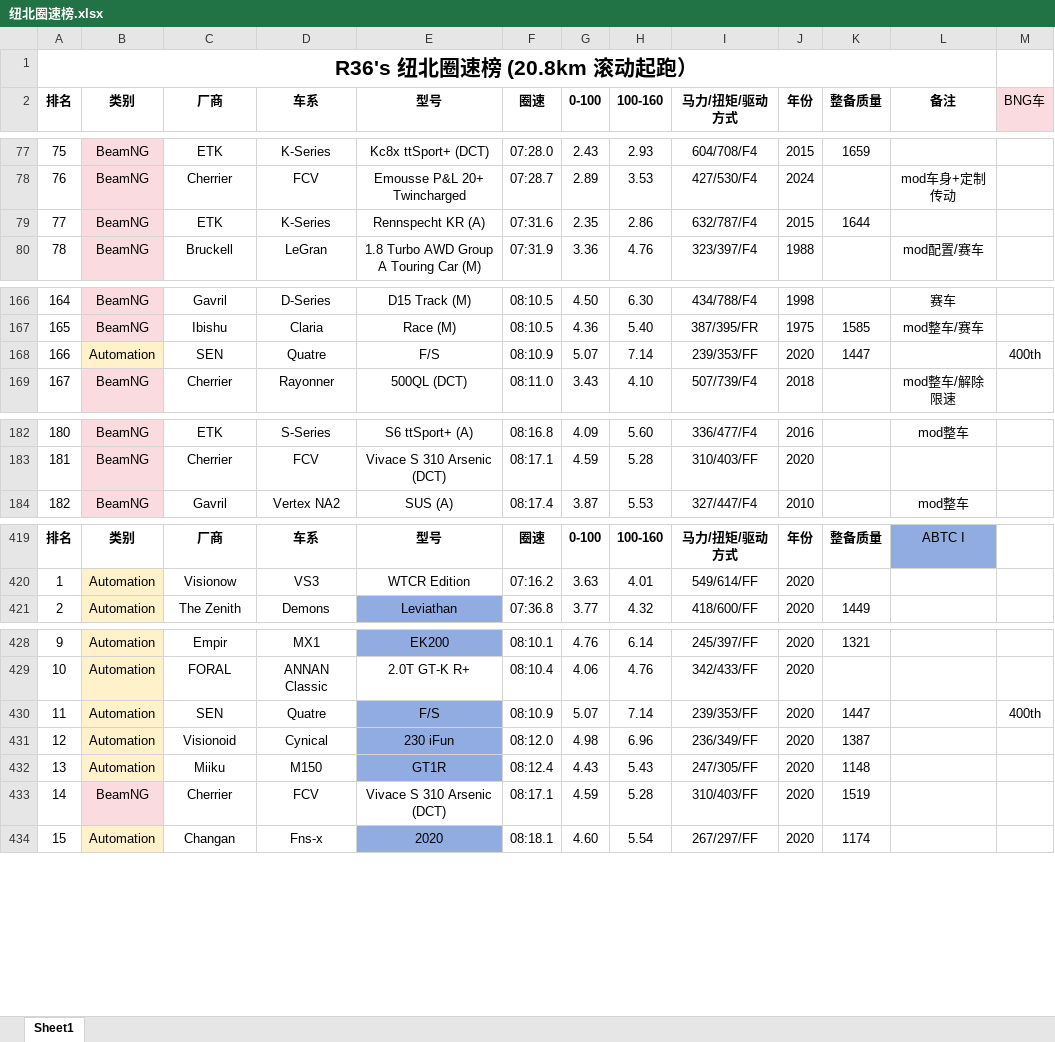
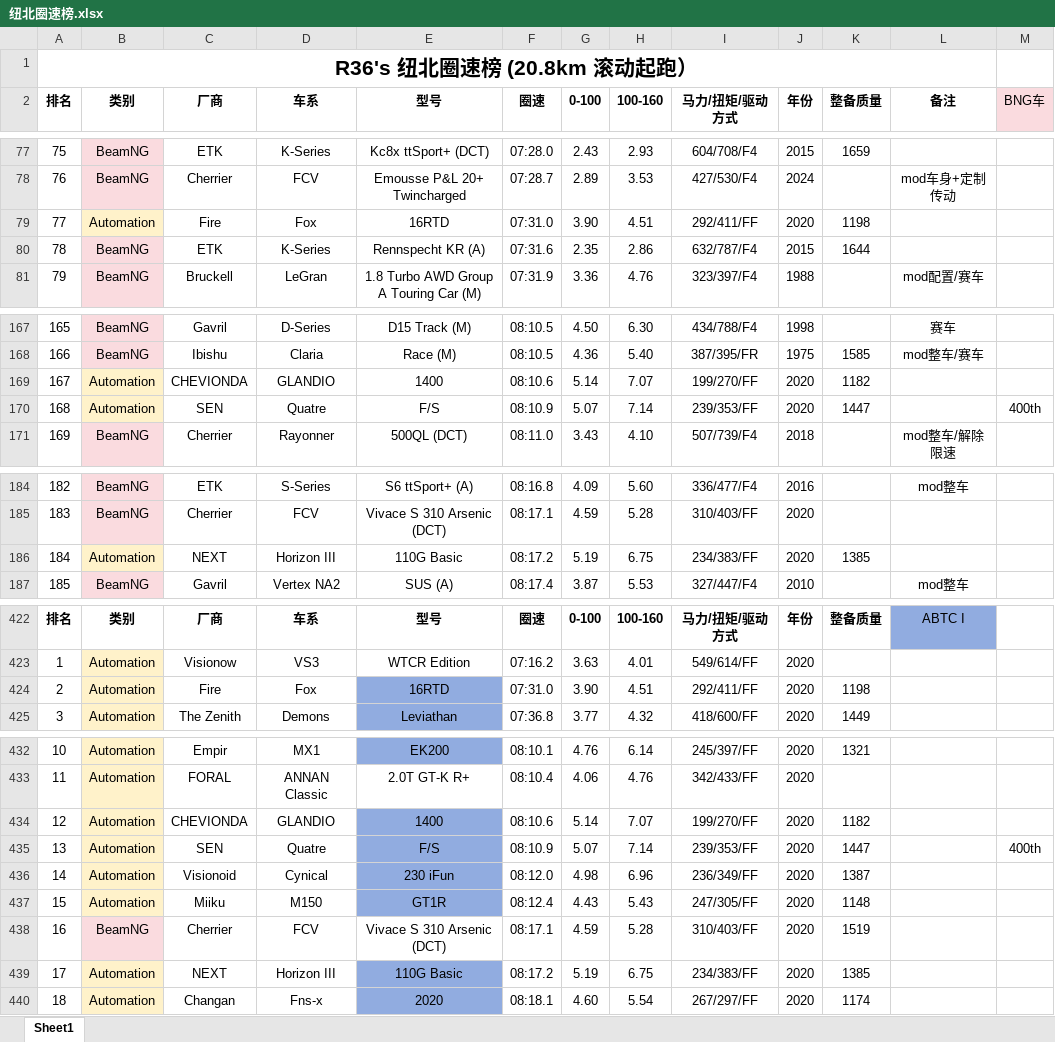
Before and after one commit to R36sLapTime/R36sLapTime.github.io, an Excel workbook: 纽北圈速榜.xlsx, sheet Sheet1, drawn as a sheet; only a part is shown, gaps mark what is left out; values as stored, in another font and other column widths than the file's, no borders; addresses are those after the commit; the diff names each change by its address in the sheet, - before the commit and + after, or states it on an @@ line.

```diff
--- a/纽北圈速榜.xlsx (sheet Sheet1)
+++ b/纽北圈速榜.xlsx (sheet Sheet1)
+row 79: 77 | Automation | Fire | Fox | 16RTD | 07:31.0 | 3.90 | 4.51 | 292/411/FF | 2020 | 1198
@@ column A (排名) renumbered from row 80 down @@
+row 169: 167 | Automation | CHEVIONDA | GLANDIO | 1400 | 08:10.6 | 5.14 | 7.07 | 199/270/FF | 2020 | 1182
+row 186: 184 | Automation | NEXT | Horizon III | 110G Basic | 08:17.2 | 5.19 | 6.75 | 234/383/FF | 2020 | 1385
+row 424: 2 | Automation | Fire | Fox | 16RTD | 07:31.0 | 3.90 | 4.51 | 292/411/FF | 2020 | 1198
+row 434: 12 | Automation | CHEVIONDA | GLANDIO | 1400 | 08:10.6 | 5.14 | 7.07 | 199/270/FF | 2020 | 1182
+row 439: 17 | Automation | NEXT | Horizon III | 110G Basic | 08:17.2 | 5.19 | 6.75 | 234/383/FF | 2020 | 1385
```
Also changed, not shown: 1 other file.
